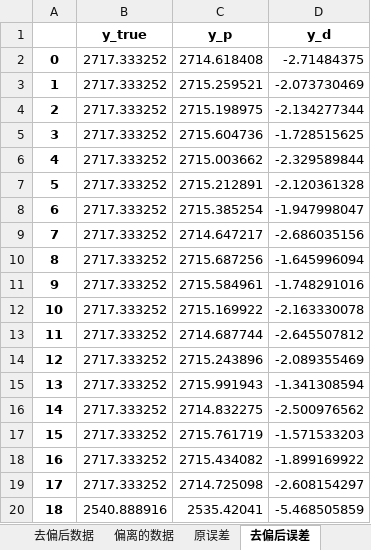
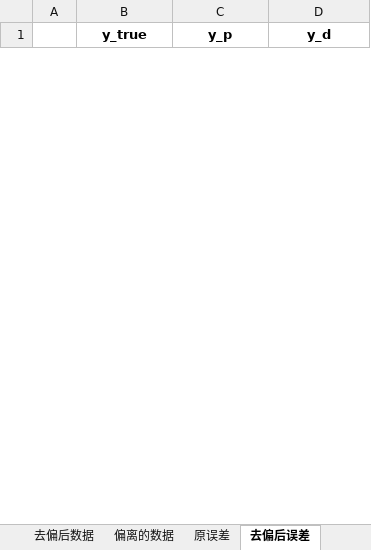
Before and after one commit to DHU-A501/Battery-Analysis-Code, an Excel workbook: 神经网络/Net_Saved/Net_data_01/保存的数据.xlsx, sheet 去偏后误差, drawn as a sheet; only a part is shown; values as stored, in another font and other column widths than the file's, no borders; removed rows and columns are numbered as before the commit, all else as after; the diff covers the shown part only; the diff names each change by its address in the sheet, - before the commit and + after, or states it on an @@ line.

```diff
--- a/神经网络/Net_Saved/Net_data_01/保存的数据.xlsx (sheet 去偏后误差)
+++ b/神经网络/Net_Saved/Net_data_01/保存的数据.xlsx (sheet 去偏后误差)
-row 2: 0 | 2717.333252 | 2714.618408 | -2.71484375
-row 3: 1 | 2717.333252 | 2715.259521 | -2.073730469
-row 4: 2 | 2717.333252 | 2715.198975 | -2.134277344
-row 5: 3 | 2717.333252 | 2715.604736 | -1.728515625
-row 6: 4 | 2717.333252 | 2715.003662 | -2.329589844
-row 7: 5 | 2717.333252 | 2715.212891 | -2.120361328
-row 8: 6 | 2717.333252 | 2715.385254 | -1.947998047
-row 9: 7 | 2717.333252 | 2714.647217 | -2.686035156
-row 10: 8 | 2717.333252 | 2715.687256 | -1.645996094
-row 11: 9 | 2717.333252 | 2715.584961 | -1.748291016
-row 12: 10 | 2717.333252 | 2715.169922 | -2.163330078
-row 13: 11 | 2717.333252 | 2714.687744 | -2.645507812
-row 14: 12 | 2717.333252 | 2715.243896 | -2.089355469
-row 15: 13 | 2717.333252 | 2715.991943 | -1.341308594
-row 16: 14 | 2717.333252 | 2714.832275 | -2.500976562
-row 17: 15 | 2717.333252 | 2715.761719 | -1.571533203
-row 18: 16 | 2717.333252 | 2715.434082 | -1.899169922
-row 19: 17 | 2717.333252 | 2714.725098 | -2.608154297
-row 20: 18 | 2540.888916 | 2535.42041 | -5.468505859
```
Also changed, not shown: 40 added rows and 18 removed rows elsewhere in this sheet, sheet 原误差, sheet 去偏后数据, sheet 偏离的数据, 5 other files.
